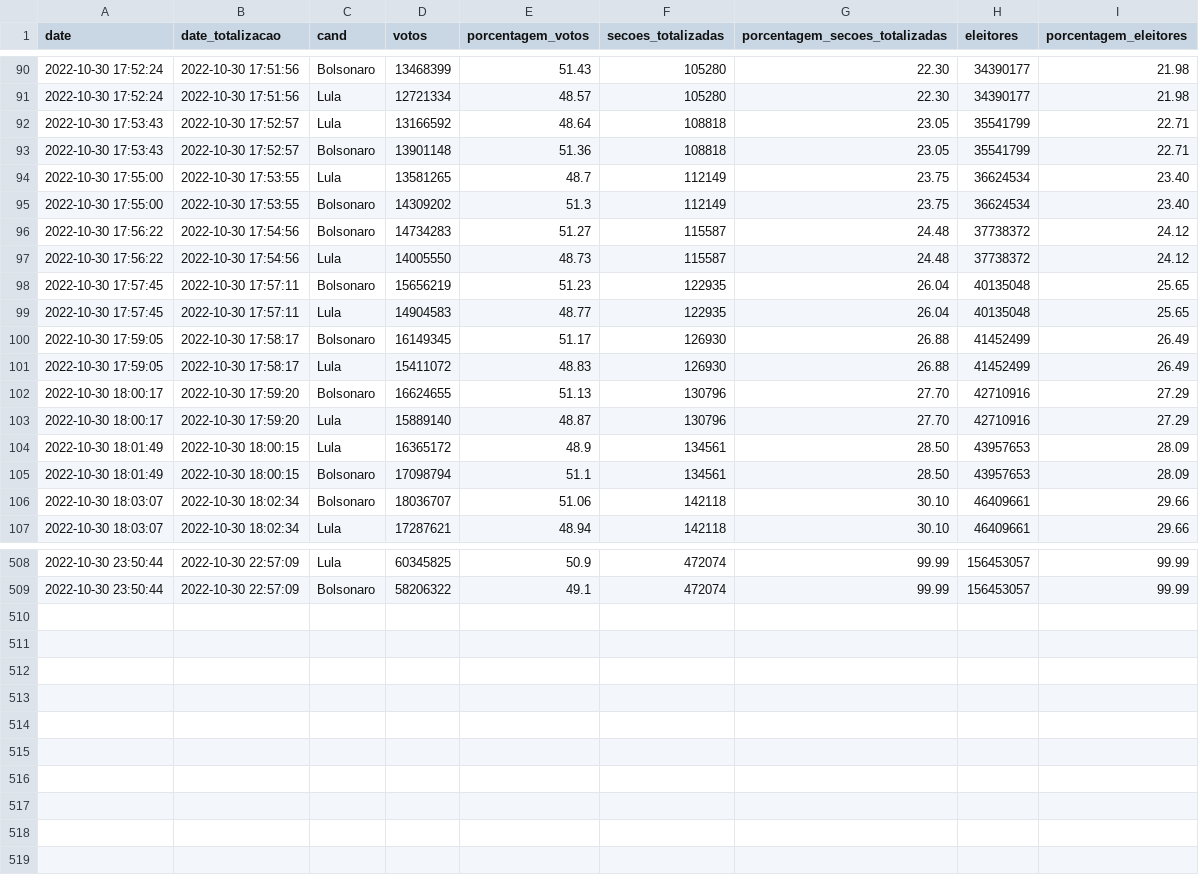
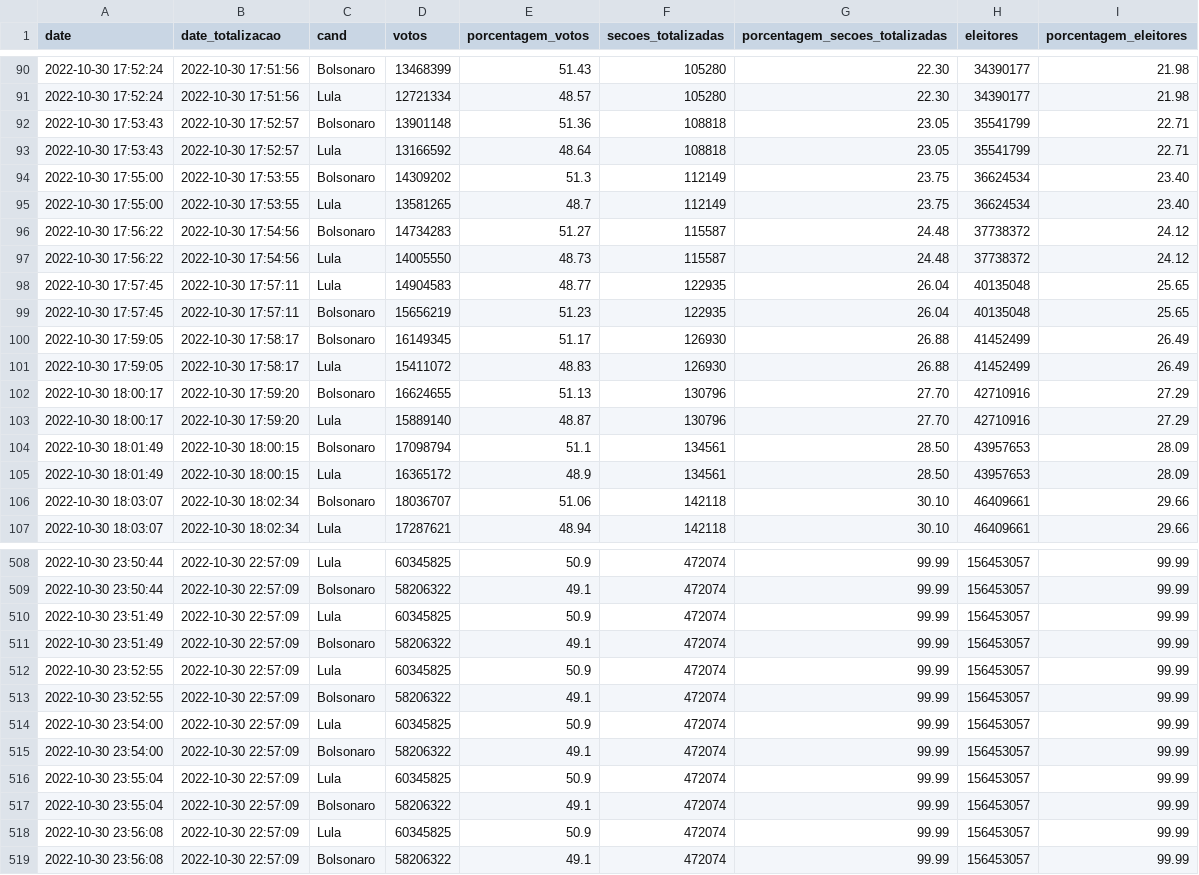
Before and after one commit to wcota/br_eleicoes_2022_2T, a CSV file: br.csv, drawn as a sheet; only a part is shown, gaps mark what is left out; the diff covers the shown part only.

```diff
--- a/br.csv
+++ b/br.csv
@@ -91,10 +91,10 @@ date,date_totalizacao,cand,votos,porcentagem_votos,secoes_totalizadas,porcentage
 2022-10-30 17:52:24,2022-10-30 17:51:56,Lula,12721334,48.57,105280,22.30,34390177,21.98
+2022-10-30 17:53:43,2022-10-30 17:52:57,Bolsonaro,13901148,51.36,108818,23.05,35541799,22.71
 2022-10-30 17:53:43,2022-10-30 17:52:57,Lula,13166592,48.64,108818,23.05,35541799,22.71
-2022-10-30 17:53:43,2022-10-30 17:52:57,Bolsonaro,13901148,51.36,108818,23.05,35541799,22.71
+2022-10-30 17:55:00,2022-10-30 17:53:55,Bolsonaro,14309202,51.3,112149,23.75,36624534,23.40
 2022-10-30 17:55:00,2022-10-30 17:53:55,Lula,13581265,48.7,112149,23.75,36624534,23.40
-2022-10-30 17:55:00,2022-10-30 17:53:55,Bolsonaro,14309202,51.3,112149,23.75,36624534,23.40
 2022-10-30 17:56:22,2022-10-30 17:54:56,Bolsonaro,14734283,51.27,115587,24.48,37738372,24.12
 2022-10-30 17:56:22,2022-10-30 17:54:56,Lula,14005550,48.73,115587,24.48,37738372,24.12
+2022-10-30 17:57:45,2022-10-30 17:57:11,Lula,14904583,48.77,122935,26.04,40135048,25.65
 2022-10-30 17:57:45,2022-10-30 17:57:11,Bolsonaro,15656219,51.23,122935,26.04,40135048,25.65
-2022-10-30 17:57:45,2022-10-30 17:57:11,Lula,14904583,48.77,122935,26.04,40135048,25.65
 2022-10-30 17:59:05,2022-10-30 17:58:17,Bolsonaro,16149345,51.17,126930,26.88,41452499,26.49
@@ -103,4 +103,4 @@ date,date_totalizacao,cand,votos,porcentagem_votos,secoes_totalizadas,porcentage
 2022-10-30 18:00:17,2022-10-30 17:59:20,Lula,15889140,48.87,130796,27.70,42710916,27.29
+2022-10-30 18:01:49,2022-10-30 18:00:15,Bolsonaro,17098794,51.1,134561,28.50,43957653,28.09
 2022-10-30 18:01:49,2022-10-30 18:00:15,Lula,16365172,48.9,134561,28.50,43957653,28.09
-2022-10-30 18:01:49,2022-10-30 18:00:15,Bolsonaro,17098794,51.1,134561,28.50,43957653,28.09
 2022-10-30 18:03:07,2022-10-30 18:02:34,Bolsonaro,18036707,51.06,142118,30.10,46409661,29.66
@@ -509 +509,11 @@ date,date_totalizacao,cand,votos,porcentagem_votos,secoes_totalizadas,porcentage
 2022-10-30 23:50:44,2022-10-30 22:57:09,Bolsonaro,58206322,49.1,472074,99.99,156453057,99.99
+2022-10-30 23:51:49,2022-10-30 22:57:09,Lula,60345825,50.9,472074,99.99,156453057,99.99
+2022-10-30 23:51:49,2022-10-30 22:57:09,Bolsonaro,58206322,49.1,472074,99.99,156453057,99.99
+2022-10-30 23:52:55,2022-10-30 22:57:09,Lula,60345825,50.9,472074,99.99,156453057,99.99
+2022-10-30 23:52:55,2022-10-30 22:57:09,Bolsonaro,58206322,49.1,472074,99.99,156453057,99.99
+2022-10-30 23:54:00,2022-10-30 22:57:09,Lula,60345825,50.9,472074,99.99,156453057,99.99
+2022-10-30 23:54:00,2022-10-30 22:57:09,Bolsonaro,58206322,49.1,472074,99.99,156453057,99.99
+2022-10-30 23:55:04,2022-10-30 22:57:09,Lula,60345825,50.9,472074,99.99,156453057,99.99
+2022-10-30 23:55:04,2022-10-30 22:57:09,Bolsonaro,58206322,49.1,472074,99.99,156453057,99.99
+2022-10-30 23:56:08,2022-10-30 22:57:09,Lula,60345825,50.9,472074,99.99,156453057,99.99
+2022-10-30 23:56:08,2022-10-30 22:57:09,Bolsonaro,58206322,49.1,472074,99.99,156453057,99.99
```
Also changed, not shown: 76 moved rows elsewhere in this file, am.csv, am_extra.csv, 3 other files.
